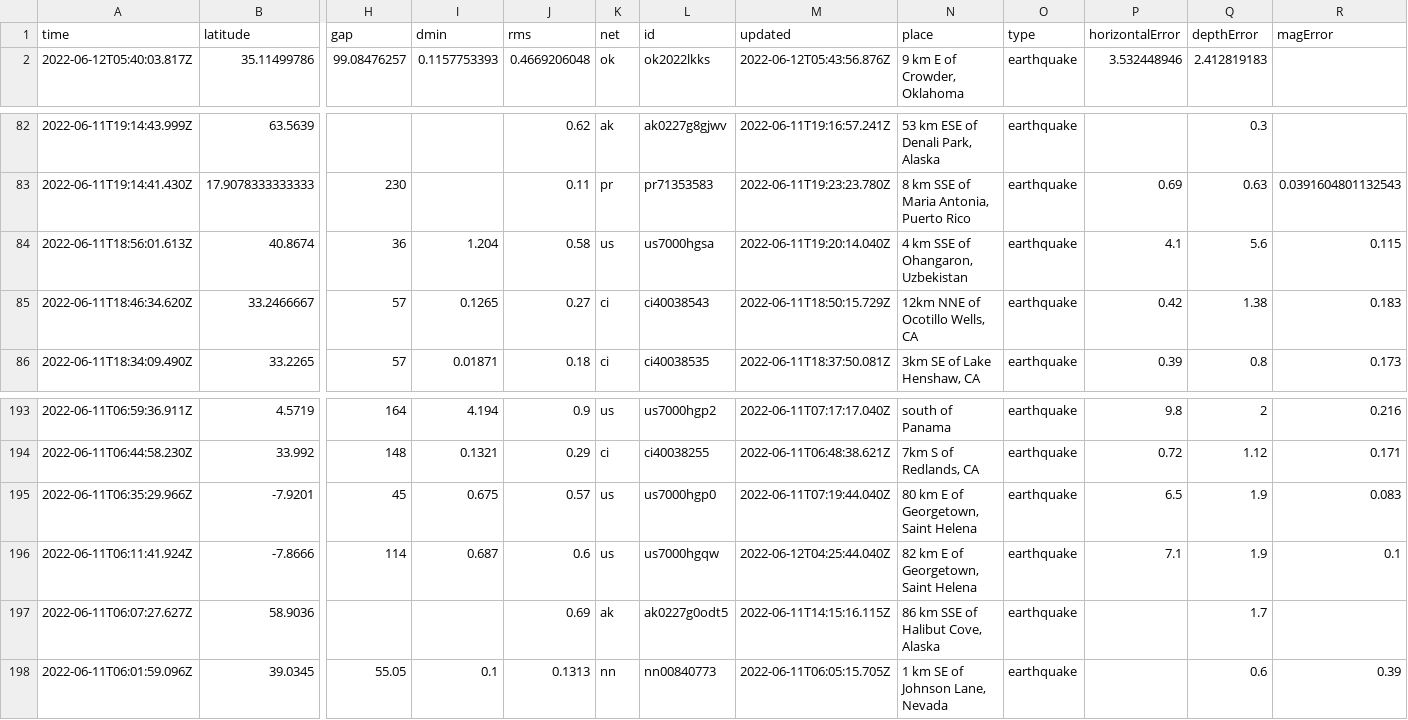
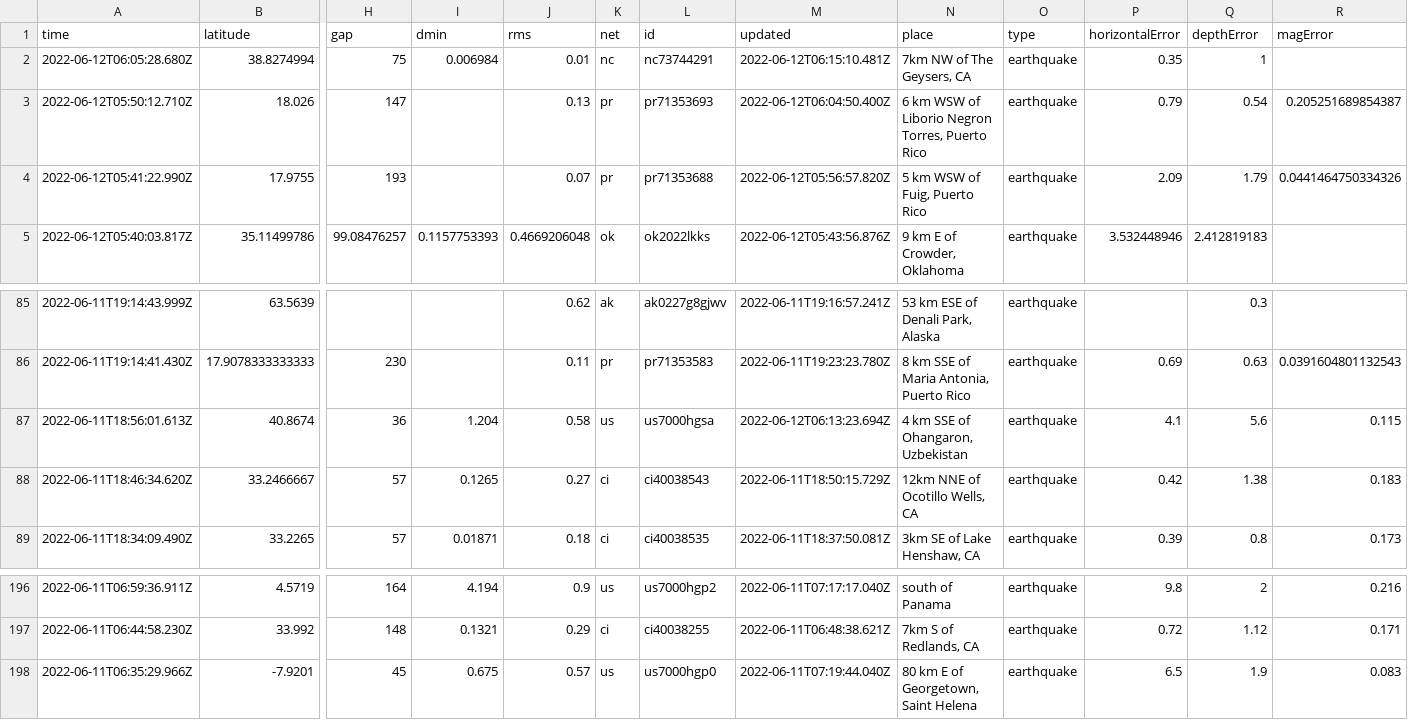
Before and after one commit to lizmurray3/my-data-robot, a CSV file: usgs_current.csv, drawn as a sheet; only a part is shown, gaps mark what is left out; removed rows and columns are numbered as before the commit, all else as after; rows hold the shown columns only; the diff names each change by its address in the sheet, - before the commit and + after, or states it on an @@ line.

```diff
--- a/usgs_current.csv
+++ b/usgs_current.csv
+row 2: 2022-06-12T06:05:28.680Z | 38.8274994 | 75 | 0.006984 | 0.01 | nc | nc73744291 | 2022-06-12T06:15:10.481Z | 7km NW of The Geysers, CA | earthquake | 0.35 | 1
+row 3: 2022-06-12T05:50:12.710Z | 18.026 | 147 |  | 0.13 | pr | pr71353693 | 2022-06-12T06:04:50.400Z | 6 km WSW of Liborio Negron Torres, Puerto Rico | earthquake | 0.79 | 0.54 | 0.205251689854387
+row 4: 2022-06-12T05:41:22.990Z | 17.9755 | 193 |  | 0.07 | pr | pr71353688 | 2022-06-12T05:56:57.820Z | 5 km WSW of Fuig, Puerto Rico | earthquake | 2.09 | 1.79 | 0.0441464750334326
-M87 (updated): 2022-06-11T19:20:14.040Z
+M87 (updated): 2022-06-12T06:13:23.694Z
-row 196: 2022-06-11T06:11:41.924Z | -7.8666 | 114 | 0.687 | 0.6 | us | us7000hgqw | 2022-06-12T04:25:44.040Z | 82 km E of Georgetown, Saint Helena | earthquake | 7.1 | 1.9 | 0.1
-row 197: 2022-06-11T06:07:27.627Z | 58.9036 |  |  | 0.69 | ak | ak0227g0odt5 | 2022-06-11T14:15:16.115Z | 86 km SSE of Halibut Cove, Alaska | earthquake |  | 1.7
-row 198: 2022-06-11T06:01:59.096Z | 39.0345 | 55.05 | 0.1 | 0.1313 | nn | nn00840773 | 2022-06-11T06:05:15.705Z | 1 km SE of Johnson Lane, Nevada | earthquake |  | 0.6 | 0.39
```
